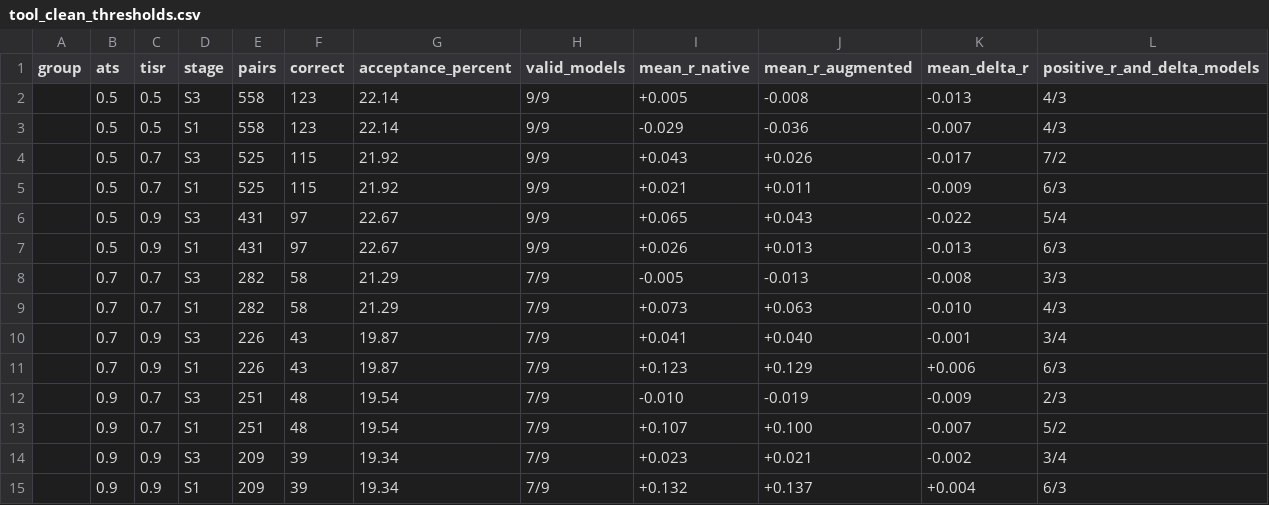
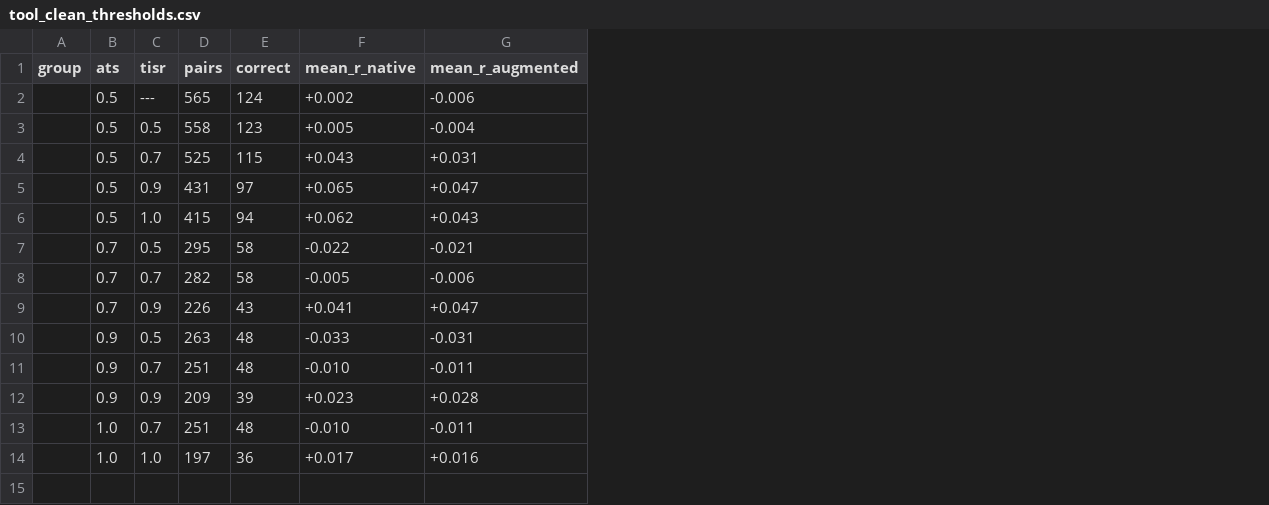
Before and after one commit to anonymousllmplanning/llm-planning, a CSV file: results/www2027/appendix/planning_answer/tool_clean_thresholds.csv, drawn as a sheet; removed rows and columns are numbered as before the commit, all else as after; the diff names each change by its address in the sheet, - before the commit and + after, or states it on an @@ line.

```diff
--- a/results/www2027/appendix/planning_answer/tool_clean_thresholds.csv
+++ b/results/www2027/appendix/planning_answer/tool_clean_thresholds.csv
-column D (stage), row 2: S3; row 4: S3; row 6: S3; row 8: S3; row 10: S3; row 12: S3; row 14: S3
-column G (acceptance_percent), row 2: 22.14; row 4: 21.92; row 6: 22.67; row 8: 21.29; row 10: 19.87; row 12: 19.54; row 14: 19.34
-column H (valid_models), row 2: 9/9; row 4: 9/9; row 6: 9/9; row 8: 7/9; row 10: 7/9; row 12: 7/9; row 14: 7/9
-column K (mean_delta_r), row 2: -0.013; row 4: -0.017; row 6: -0.022; row 8: -0.008; row 10: -0.001; row 12: -0.009; row 14: -0.002
-column L (positive_r_and_delta_models), row 2: 4/3; row 4: 7/2; row 6: 5/4; row 8: 3/3; row 10: 3/4; row 12: 2/3; row 14: 3/4
+row 2:  | 0.5 | --- | 565 | 124 | +0.002 | -0.006
-G3 (mean_r_augmented): -0.008
+G3 (mean_r_augmented): -0.004
-row 3:  | 0.5 | 0.5 | S1 | 558 | 123 | 22.14 | 9/9 | -0.029 | -0.036 | -0.007 | 4/3
-G4 (mean_r_augmented): +0.026
+G4 (mean_r_augmented): +0.031
-row 5:  | 0.5 | 0.7 | S1 | 525 | 115 | 21.92 | 9/9 | +0.021 | +0.011 | -0.009 | 6/3
-G5 (mean_r_augmented): +0.043
+G5 (mean_r_augmented): +0.047
-row 7:  | 0.5 | 0.9 | S1 | 431 | 97 | 22.67 | 9/9 | +0.026 | +0.013 | -0.013 | 6/3
+row 6:  | 0.5 | 1.0 | 415 | 94 | +0.062 | +0.043
+row 7:  | 0.7 | 0.5 | 295 | 58 | -0.022 | -0.021
-G8 (mean_r_augmented): -0.013
+G8 (mean_r_augmented): -0.006
-row 9:  | 0.7 | 0.7 | S1 | 282 | 58 | 21.29 | 7/9 | +0.073 | +0.063 | -0.010 | 4/3
-G9 (mean_r_augmented): +0.040
+G9 (mean_r_augmented): +0.047
-row 11:  | 0.7 | 0.9 | S1 | 226 | 43 | 19.87 | 7/9 | +0.123 | +0.129 | +0.006 | 6/3
+row 10:  | 0.9 | 0.5 | 263 | 48 | -0.033 | -0.031
-G11 (mean_r_augmented): -0.019
+G11 (mean_r_augmented): -0.011
-row 13:  | 0.9 | 0.7 | S1 | 251 | 48 | 19.54 | 7/9 | +0.107 | +0.100 | -0.007 | 5/2
-G12 (mean_r_augmented): +0.021
+G12 (mean_r_augmented): +0.028
-row 15:  | 0.9 | 0.9 | S1 | 209 | 39 | 19.34 | 7/9 | +0.132 | +0.137 | +0.004 | 6/3
+row 13:  | 1.0 | 0.7 | 251 | 48 | -0.010 | -0.011
+row 14:  | 1.0 | 1.0 | 197 | 36 | +0.017 | +0.016
```
Also changed, not shown: results/www2027/appendix/cross_benchmark/planning_s1.csv, results/www2027/appendix/reference_robustness/alignment_threshold_s1.csv, 48 other files.
